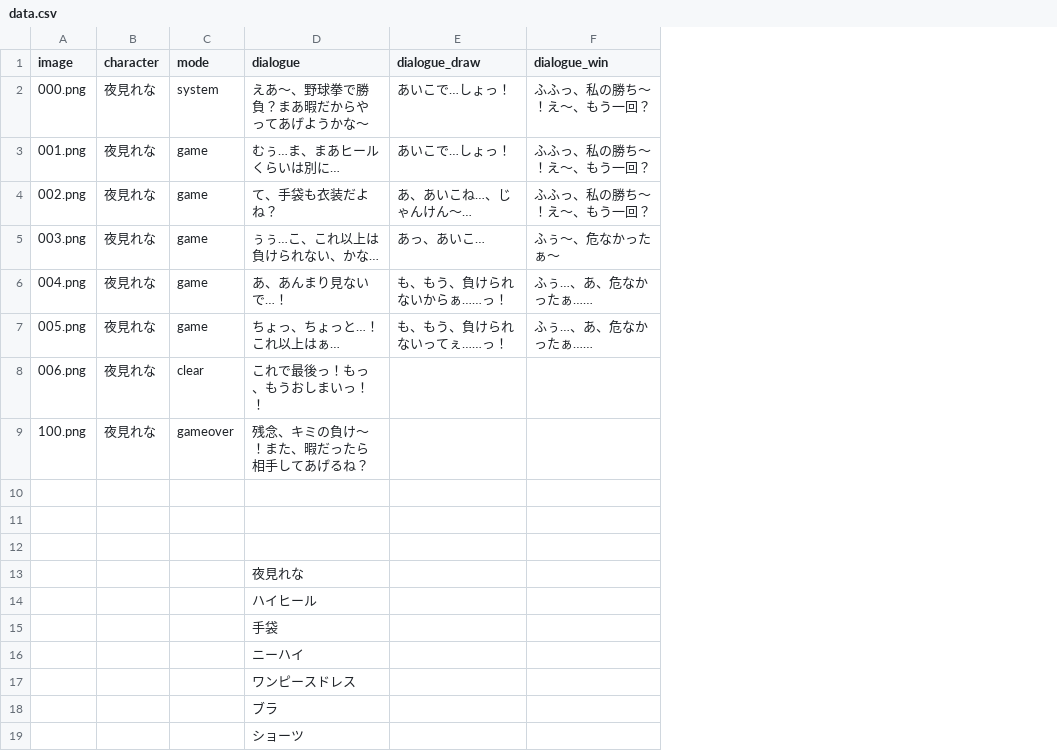
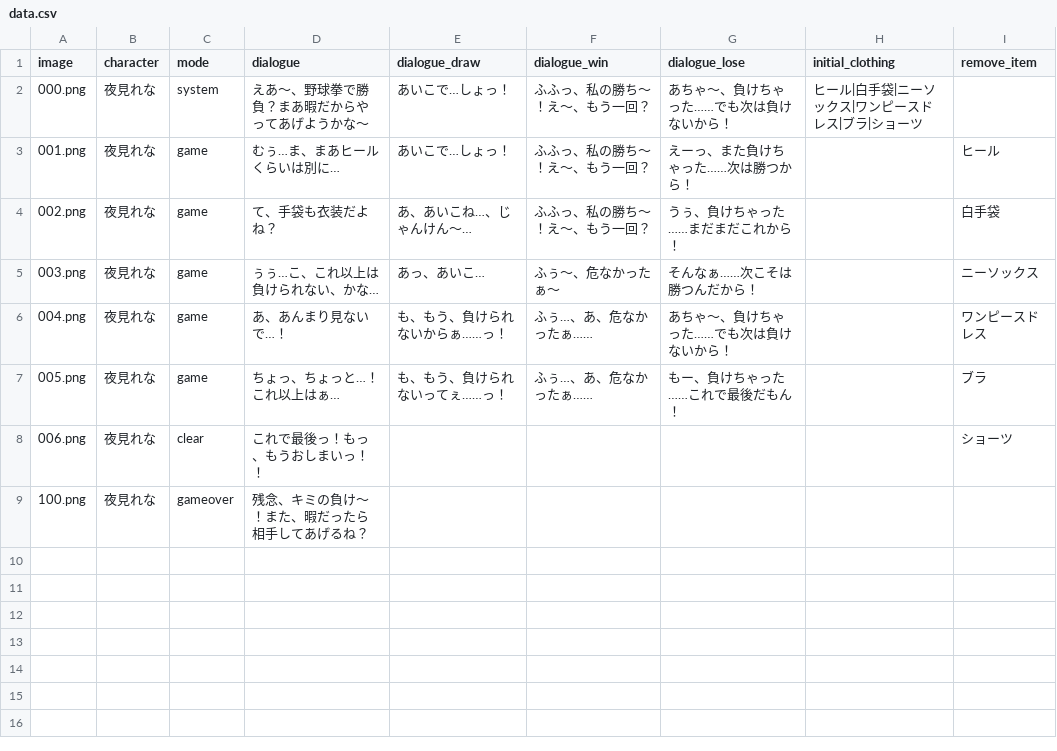
Before and after one commit to atlantis0510-lgtm/yakyuukenn, a CSV file: data.csv, drawn as a sheet; removed rows and columns are numbered as before the commit, all else as after; the diff names each change by its address in the sheet, - before the commit and + after, or states it on an @@ line.

```diff
--- a/data.csv
+++ b/data.csv
+column G (dialogue_lose), rows 2-7: あちゃ〜、負けちゃった……でも次は負けないから！ | えーっ、また負けちゃった……次は勝つから！ | うぅ、負けちゃった……まだまだこれから！ | そんなぁ……次こそは勝つんだから！ | あちゃ〜、負けちゃった……でも次は負けないから！ | もー、負けちゃった……これで最後だもん！
+column H (initial_clothing), row 2: ヒール|白手袋|ニーソックス|ワンピースドレス|ブラ|ショーツ
+column I (remove_item), rows 3-8: ヒール | 白手袋 | ニーソックス | ワンピースドレス | ブラ | ショーツ
-row 10: (empty)
-row 11: (empty)
-row 12: (empty)
-row 13:  |  |  | 夜見れな
-row 14:  |  |  | ハイヒール
-row 15:  |  |  | 手袋
-row 16:  |  |  | ニーハイ
-row 17:  |  |  | ワンピースドレス
-row 18:  |  |  | ブラ
-row 19:  |  |  | ショーツ
```
Also changed, not shown: 1 other file.
